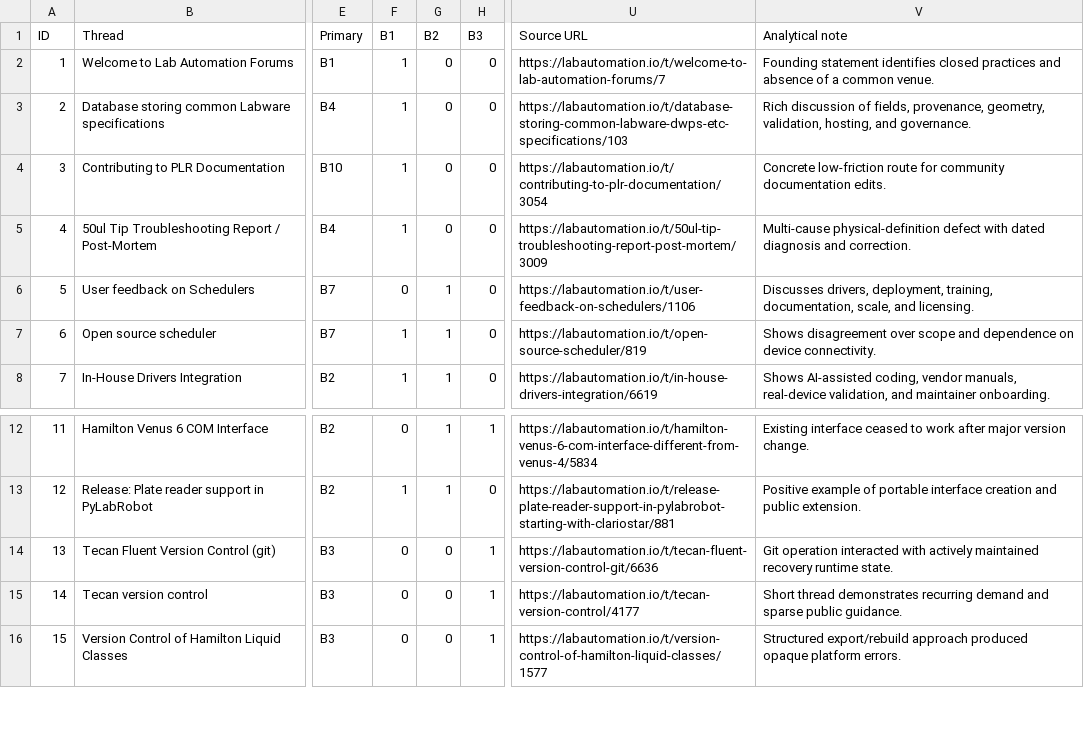
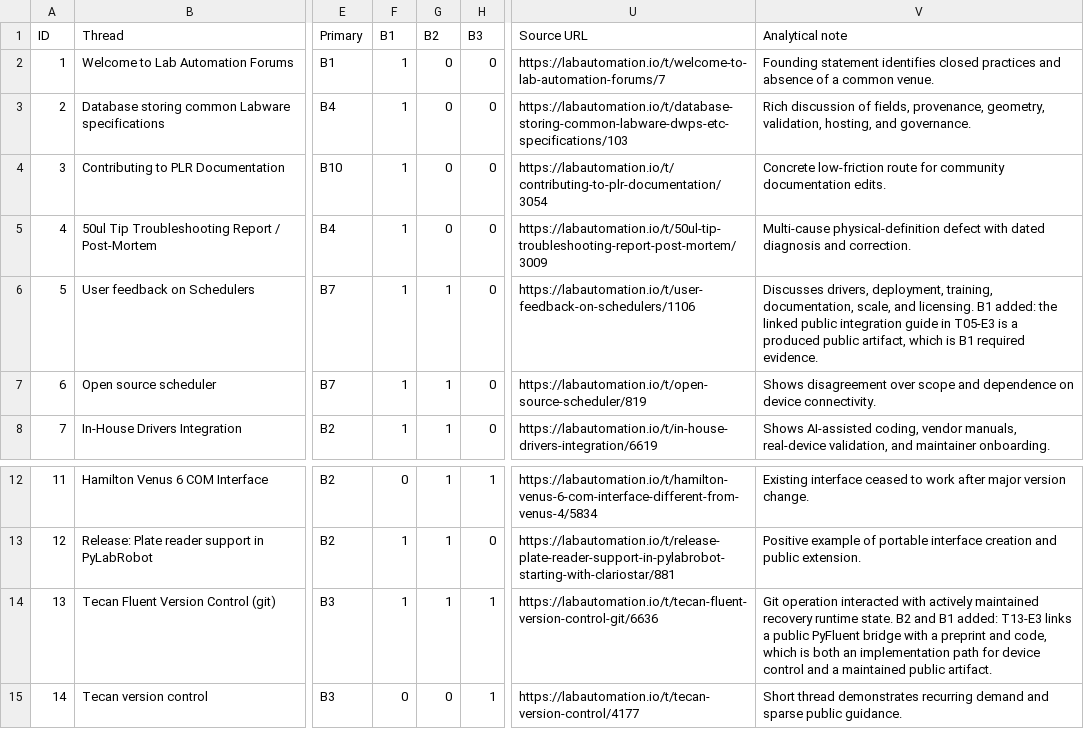
Before and after one commit to fraware/lab-automation-observatory, a CSV file: data/derived/evidence_register_part_01.csv, drawn as a sheet; only a part is shown, gaps mark what is left out; the shorter side is filled out with more unchanged rows; the diff names each change by its address in the sheet, - before the commit and + after, or states it on an @@ line.

```diff
--- a/data/derived/evidence_register_part_01.csv
+++ b/data/derived/evidence_register_part_01.csv
-F6 (B1): 0
+F6 (B1): 1
-V6 (Analytical note): …and licensing.
+V6 (Analytical note): …and licensing. B1 added: the linked public integration guide in T05-E3 is a produced public artifact, which is B1 required evidence.
-F14 (B1): 0
+F14 (B1): 1
-G14 (B2): 0
+G14 (B2): 1
-V14 (Analytical note): …runtime state.
+V14 (Analytical note): …runtime state. B2 and B1 added: T13-E3 links a public PyFluent bridge with a preprint and code, which is both an implementation path for device control and a maintained public artifact.
```
Also changed, not shown: data/derived/episode_register_part_01.csv, data/derived/episode_register_part_02.csv, 12 other files.
